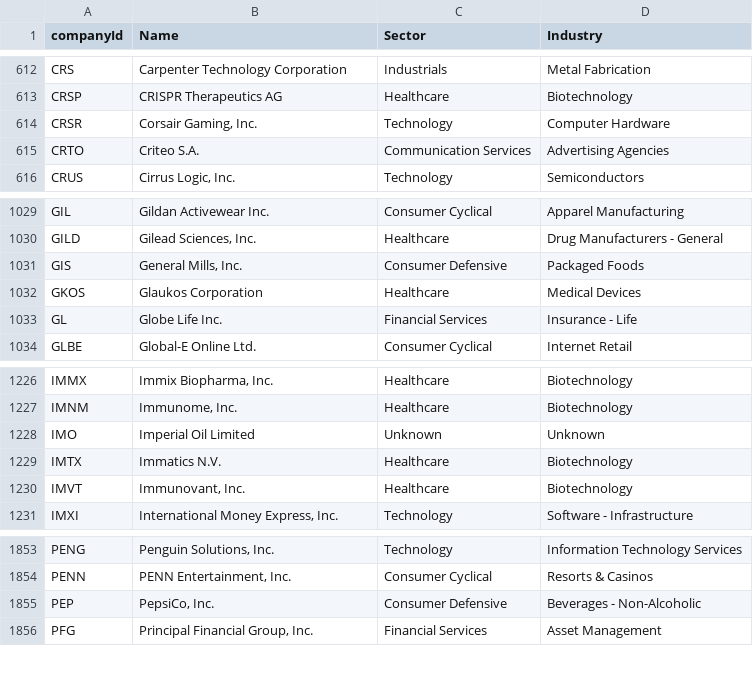
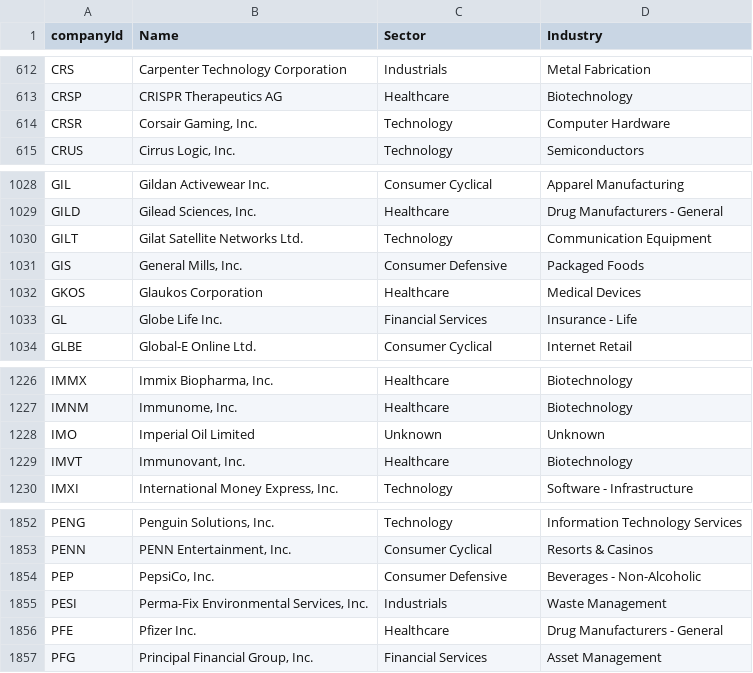
Before and after one commit to hbtipawan/scrn-us, a CSV file: vpci/Stock_List_US.csv, drawn as a sheet; only a part is shown, gaps mark what is left out; removed rows and columns are numbered as before the commit, all else as after; the diff names each change by its address in the sheet, - before the commit and + after, or states it on an @@ line.

```diff
--- a/vpci/Stock_List_US.csv
+++ b/vpci/Stock_List_US.csv
-row 615: CRTO | Criteo S.A. | Communication Services | Advertising Agencies
+row 1030: GILT | Gilat Satellite Networks Ltd. | Technology | Communication Equipment
-row 1229: IMTX | Immatics N.V. | Healthcare | Biotechnology
+row 1855: PESI | Perma-Fix Environmental Services, Inc. | Industrials | Waste Management
+row 1856: PFE | Pfizer Inc. | Healthcare | Drug Manufacturers - General
```
Also changed, not shown: config/etf_info.csv, config/fund_holdings.csv, 6 other files.
